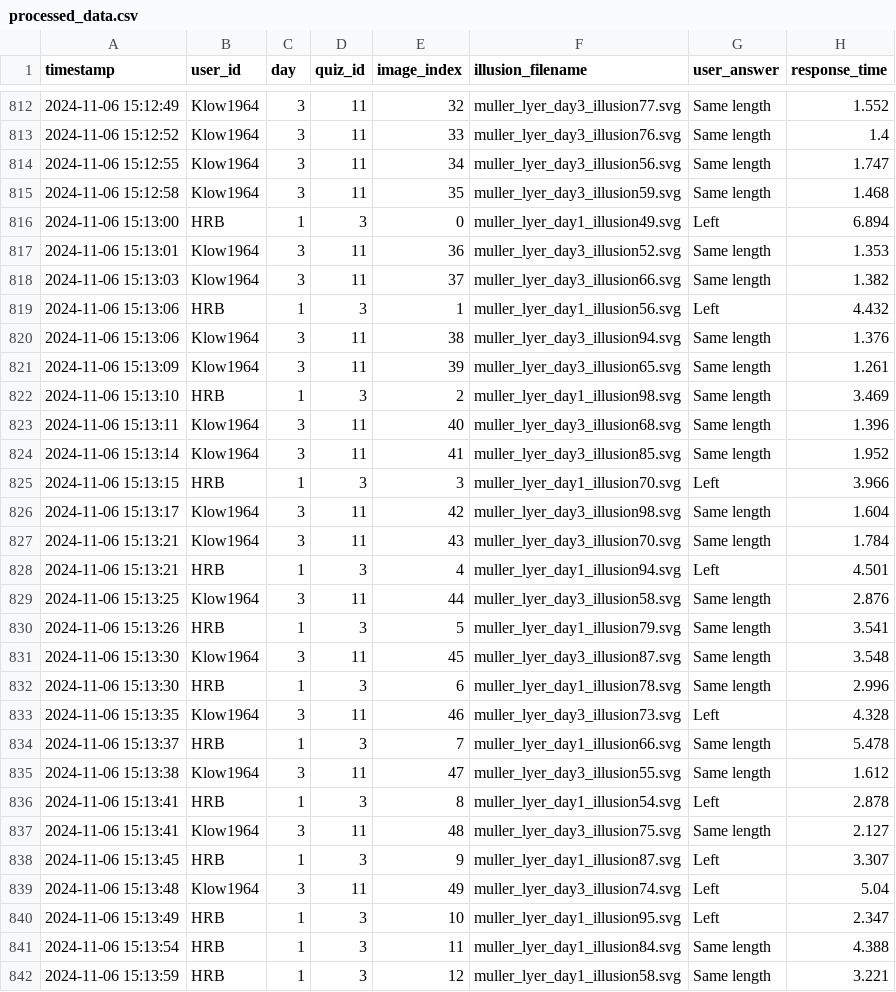
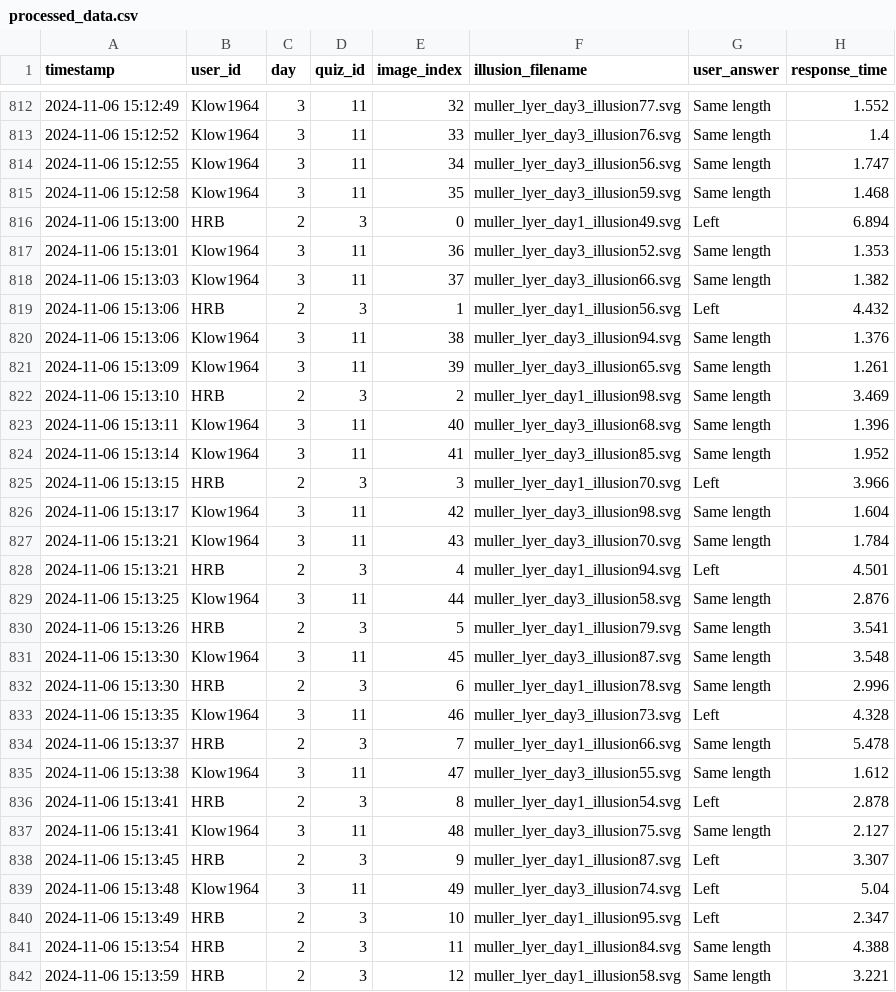
Before and after one commit to m6urns/muller-lyer-replication, a CSV file: results/processed_data.csv, drawn as a sheet; only a part is shown, gaps mark what is left out; the diff covers the shown part only; the diff names each change by its address in the sheet, - before the commit and + after, or states it on an @@ line.

```diff
--- a/results/processed_data.csv
+++ b/results/processed_data.csv
-C816 (day): 1
+C816 (day): 2
-C819 (day): 1
+C819 (day): 2
-C822 (day): 1
+C822 (day): 2
-C825 (day): 1
+C825 (day): 2
-C828 (day): 1
+C828 (day): 2
-C830 (day): 1
+C830 (day): 2
-C832 (day): 1
+C832 (day): 2
-C834 (day): 1
+C834 (day): 2
-C836 (day): 1
+C836 (day): 2
-C838 (day): 1
+C838 (day): 2
-C840:C842 (day): 1
+C840:C842 (day): 2
```
Also changed, not shown: 87 edited cells elsewhere in this file.
